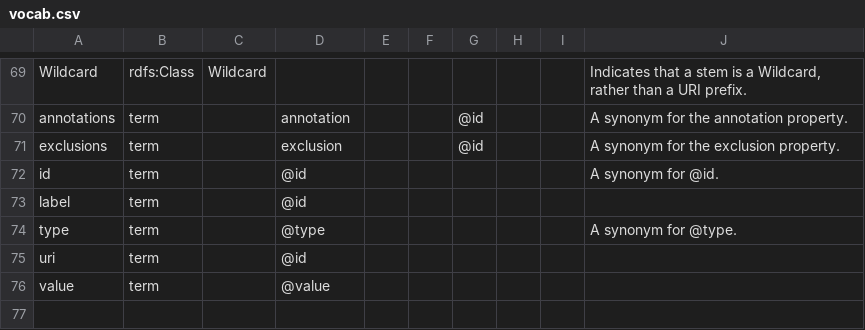
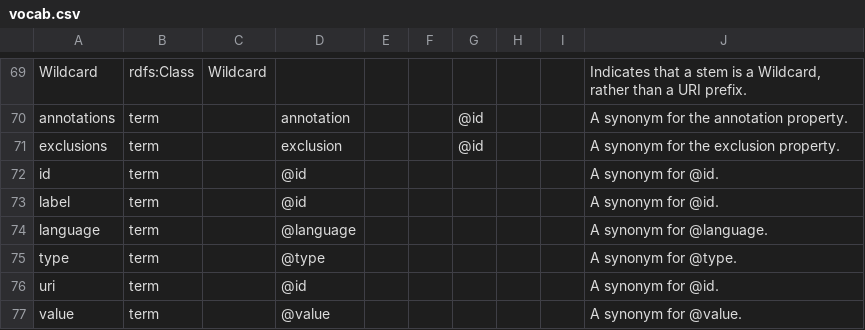
Before and after one commit to shexSpec/shexspec.github.io, a CSV file: ns/vocab.csv, drawn as a sheet; only a part is shown, gaps mark what is left out.

Commit message:
Make the term `language` be a synonym for `@language`.

```diff
--- a/ns/vocab.csv
+++ b/ns/vocab.csv
@@ -72,5 +72,6 @@ exclusions,term,,exclusion,,,@id,,,A synonym for the exclusion property.,
 id,term,,@id,,,,,,A synonym for @id.,
-label,term,,@id,,,,,,,
+label,term,,@id,,,,,,A synonym for @id.,
+language,term,,@language,,,,,,A synonym for @language.,
 type,term,,@type,,,,,,A synonym for @type.,
-uri,term,,@id,,,,,,,
-value,term,,@value,,,,,,,
+uri,term,,@id,,,,,,A synonym for @id.,
+value,term,,@value,,,,,,A synonym for @value.,
```
Also changed, not shown: 3 other files.
